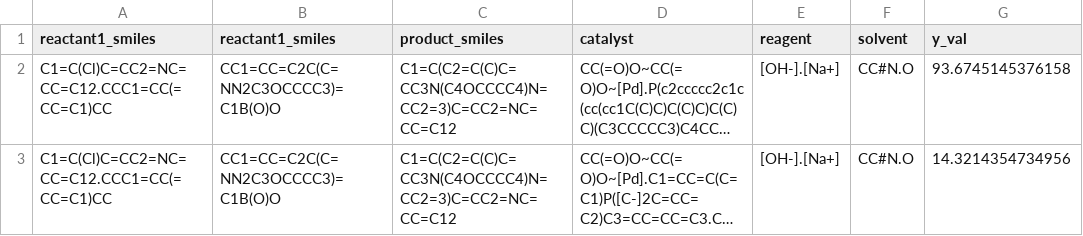
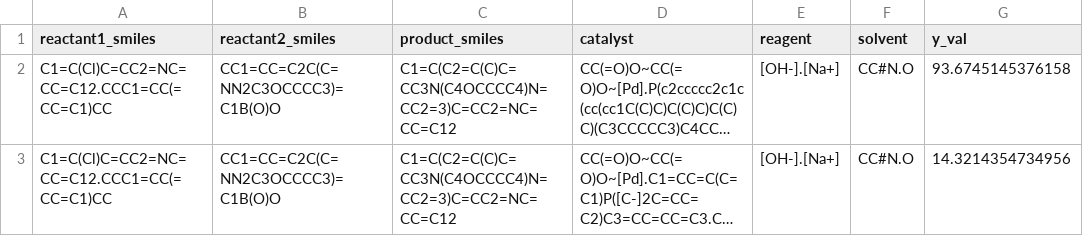
Before and after one commit to tearsblooms-prog/Chemintuition, a CSV file: yield_task/suzuki_miyaura/data/demo_reaction.csv, drawn as a sheet; long unchanged cells end in …; the diff names each change by its address in the sheet, - before the commit and + after, or states it on an @@ line.

```diff
--- a/yield_task/suzuki_miyaura/data/demo_reaction.csv
+++ b/yield_task/suzuki_miyaura/data/demo_reaction.csv
-B1: reactant1_smiles
+B1: reactant2_smiles
```
Also changed, not shown: 10 other files.
